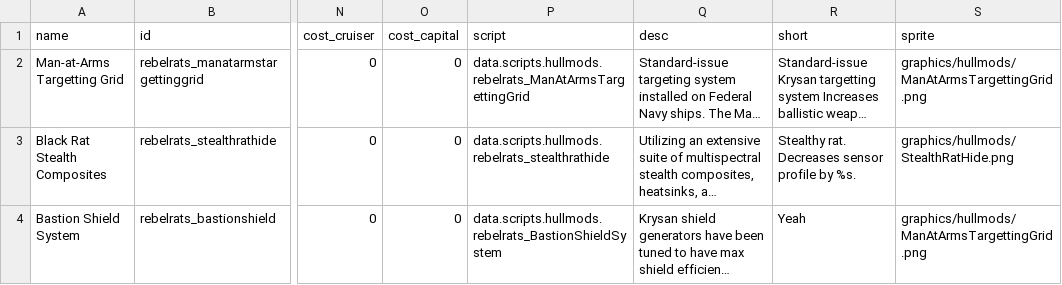
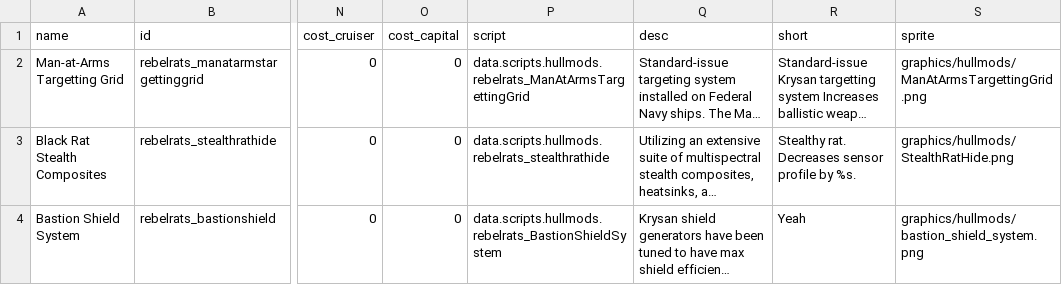
Before and after one commit to masterraven19/Rebel-Rats, a CSV file: data/hullmods/hull_mods.csv, drawn as a sheet; only a part is shown, gaps mark what is left out; long unchanged cells end in …; the diff names each change by its address in the sheet, - before the commit and + after, or states it on an @@ line.

Commit message:
Added icon to bastion shield system

```diff
--- a/data/hullmods/hull_mods.csv
+++ b/data/hullmods/hull_mods.csv
-S4 (sprite): graphics/hullmods/ManAtArmsTargettingGrid.png
+S4 (sprite): graphics/hullmods/bastion_shield_system.png
```
Also changed, not shown: 1 other file.
